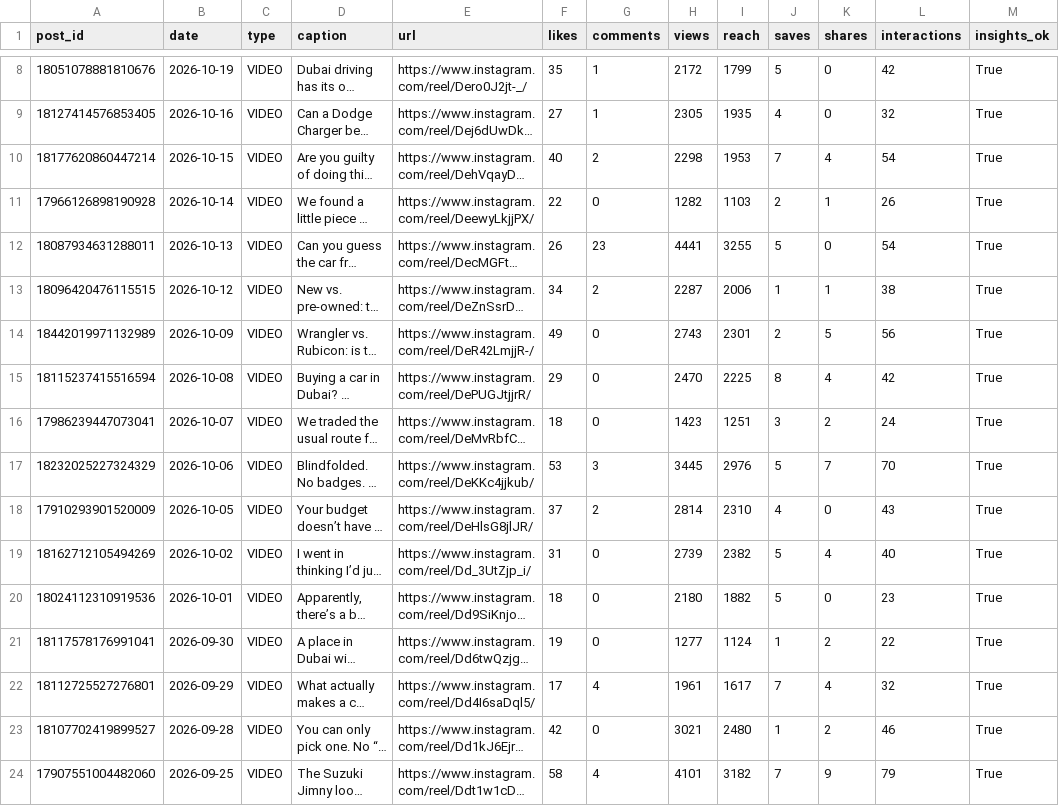
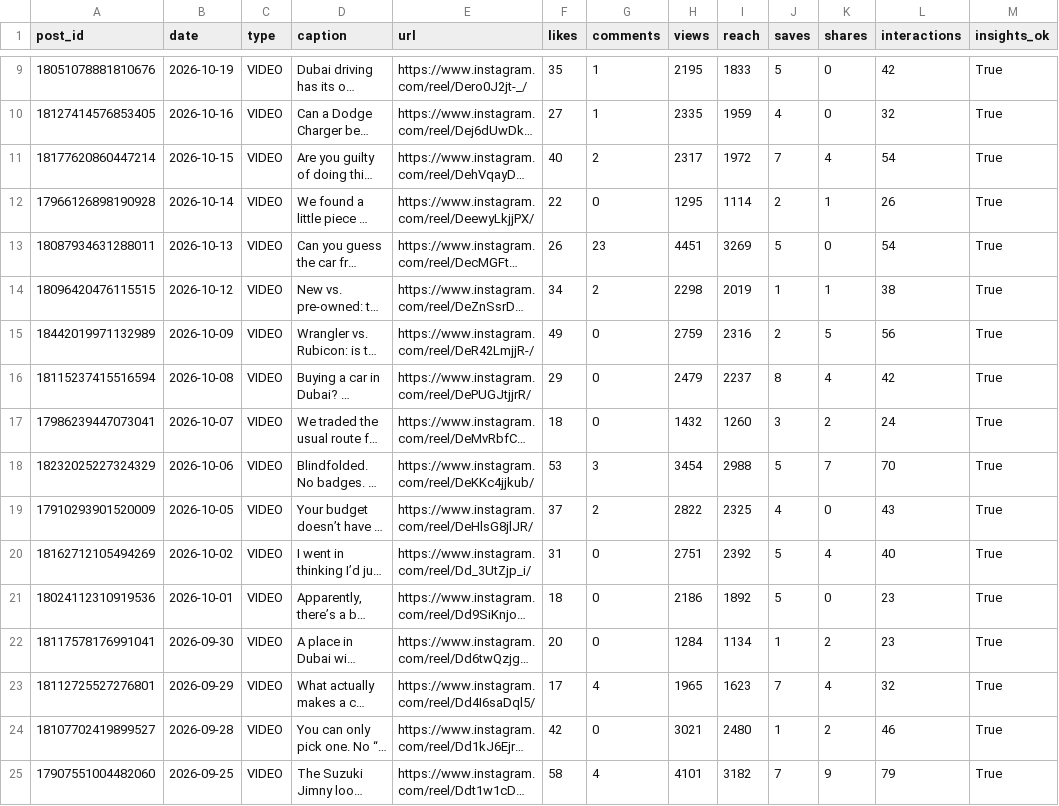
Before and after one commit to Setiavipul-78/cars24-brand-dashboard, a CSV file: data/instagram_cars24_uae_posts.csv, drawn as a sheet; only a part is shown, gaps mark what is left out; long unchanged cells end in …; addresses are those after the commit; the diff covers the shown part only; the diff names each change by its address in the sheet, - before the commit and + after, or states it on an @@ line.

```diff
--- a/data/instagram_cars24_uae_posts.csv
+++ b/data/instagram_cars24_uae_posts.csv
-H9 (views): 2172
+H9 (views): 2195
-I9 (reach): 1799
+I9 (reach): 1833
-H10 (views): 2305
+H10 (views): 2335
-I10 (reach): 1935
+I10 (reach): 1959
-H11 (views): 2298
+H11 (views): 2317
-I11 (reach): 1953
+I11 (reach): 1972
-H12 (views): 1282
+H12 (views): 1295
-I12 (reach): 1103
+I12 (reach): 1114
-H13 (views): 4441
+H13 (views): 4451
-I13 (reach): 3255
+I13 (reach): 3269
-H14 (views): 2287
+H14 (views): 2298
-I14 (reach): 2006
+I14 (reach): 2019
-H15 (views): 2743
+H15 (views): 2759
-I15 (reach): 2301
+I15 (reach): 2316
-H16 (views): 2470
+H16 (views): 2479
-I16 (reach): 2225
+I16 (reach): 2237
-H17 (views): 1423
+H17 (views): 1432
-I17 (reach): 1251
+I17 (reach): 1260
-H18 (views): 3445
+H18 (views): 3454
-I18 (reach): 2976
+I18 (reach): 2988
-H19 (views): 2814
+H19 (views): 2822
-I19 (reach): 2310
+I19 (reach): 2325
-H20 (views): 2739
+H20 (views): 2751
-I20 (reach): 2382
+I20 (reach): 2392
-H21 (views): 2180
+H21 (views): 2186
-I21 (reach): 1882
+I21 (reach): 1892
-F22 (likes): 19
+F22 (likes): 20
-H22 (views): 1277
+H22 (views): 1284
-I22 (reach): 1124
+I22 (reach): 1134
-L22 (interactions): 22
+L22 (interactions): 23
-H23 (views): 1961
+H23 (views): 1965
-I23 (reach): 1617
+I23 (reach): 1623
```
Also changed, not shown: 1 added row and 24 edited cells elsewhere in this file, data/gsc_daily_au.csv, data/gsc_daily_india.csv, 26 other files.
